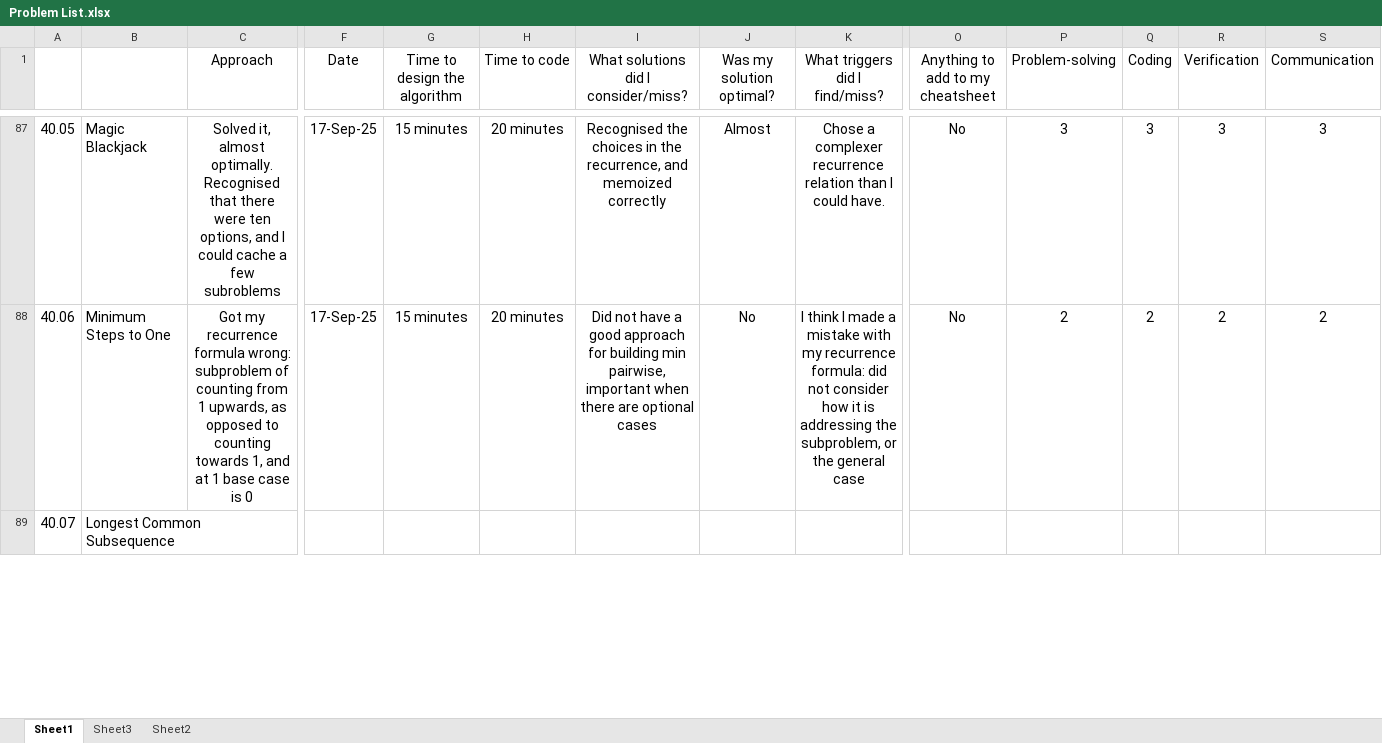
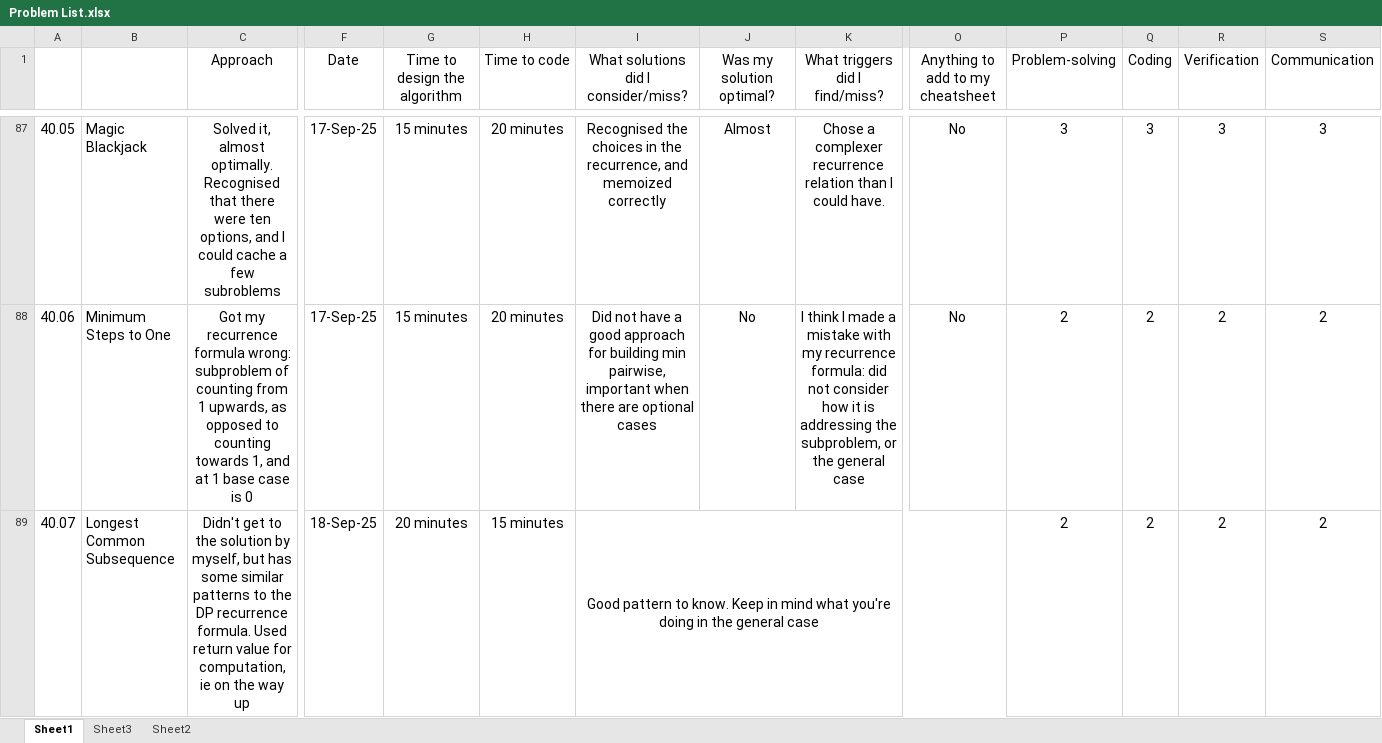
Before and after one commit to bharatagarwal/bctci, an Excel workbook: Problem List.xlsx, sheet Sheet1, drawn as a sheet; only a part is shown, gaps mark what is left out; values as stored, in another font and other column widths than the file's, no borders; the diff covers the shown part only; the diff names each change by its address in the sheet, - before the commit and + after, or states it on an @@ line.

```diff
--- a/Problem List.xlsx (sheet Sheet1)
+++ b/Problem List.xlsx (sheet Sheet1)
-C89 (Approach): (empty)
+C89 (Approach): Didn't get to the solution by myself, but has some similar patterns to the DP recurrence formula. Used return value for computation, ie on the way up
-F89 (Date): (empty)
+F89 (Date): 18-Sep-25
-G89 (Time to design the algorithm): (empty)
+G89 (Time to design the algorithm): 20 minutes
-H89 (Time to code): (empty)
+H89 (Time to code): 15 minutes
-I89: (empty)
+I89: Good pattern to know. Keep in mind what you're doing in the general case
+I89:O89 merged
-P89 (Problem-solving): (empty)
+P89 (Problem-solving): 2
-Q89 (Coding): (empty)
+Q89 (Coding): 2
-R89 (Verification): (empty)
+R89 (Verification): 2
-S89 (Communication): (empty)
+S89 (Communication): 2
```
Also changed, not shown: 9 edited cells and merged cells elsewhere in this sheet, 5 other files.
